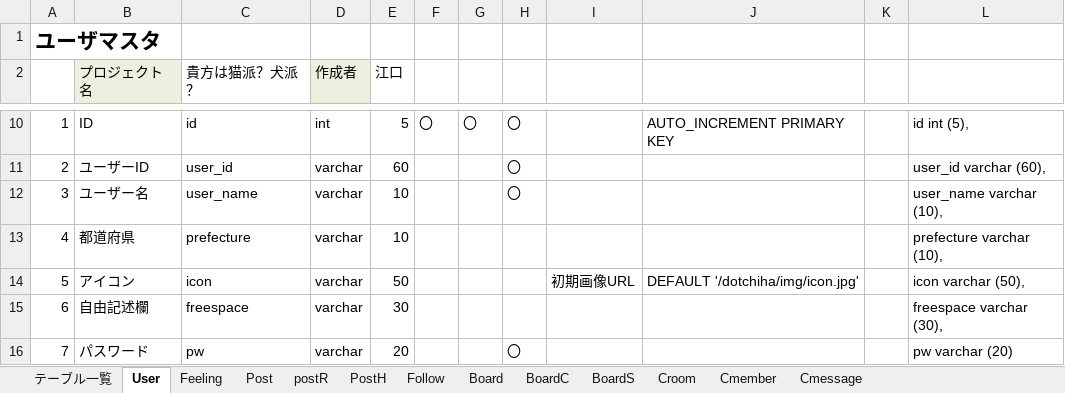
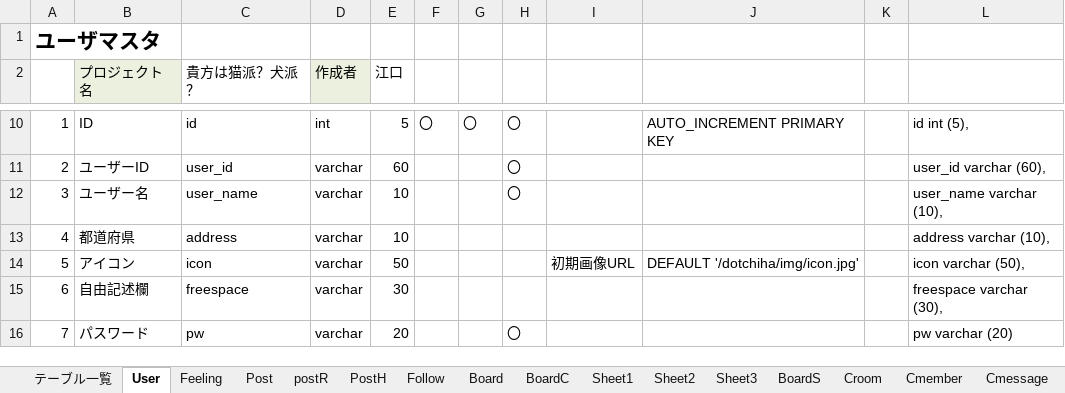
Before and after one commit to dojo2022/B-4, an Excel workbook: doc/04_DB定義書_貴方はどっち派.xlsx, sheet User, drawn as a sheet; only a part is shown, gaps mark what is left out; values as stored, in another font and other column widths than the file's, no borders; the diff names each change by its address in the sheet, - before the commit and + after, or states it on an @@ line.

```diff
--- a/doc/04_DB定義書_貴方はどっち派.xlsx (sheet User)
+++ b/doc/04_DB定義書_貴方はどっち派.xlsx (sheet User)
+sheet tab: Sheet1
+sheet tab: Sheet2
+sheet tab: Sheet3
-C13 (貴方は猫派？犬派？): prefecture
+C13 (貴方は猫派？犬派？): address
-L13: prefecture varchar (10),
+L13: address varchar (10),
```
Also changed, not shown: sheet Post, sheet Board.
